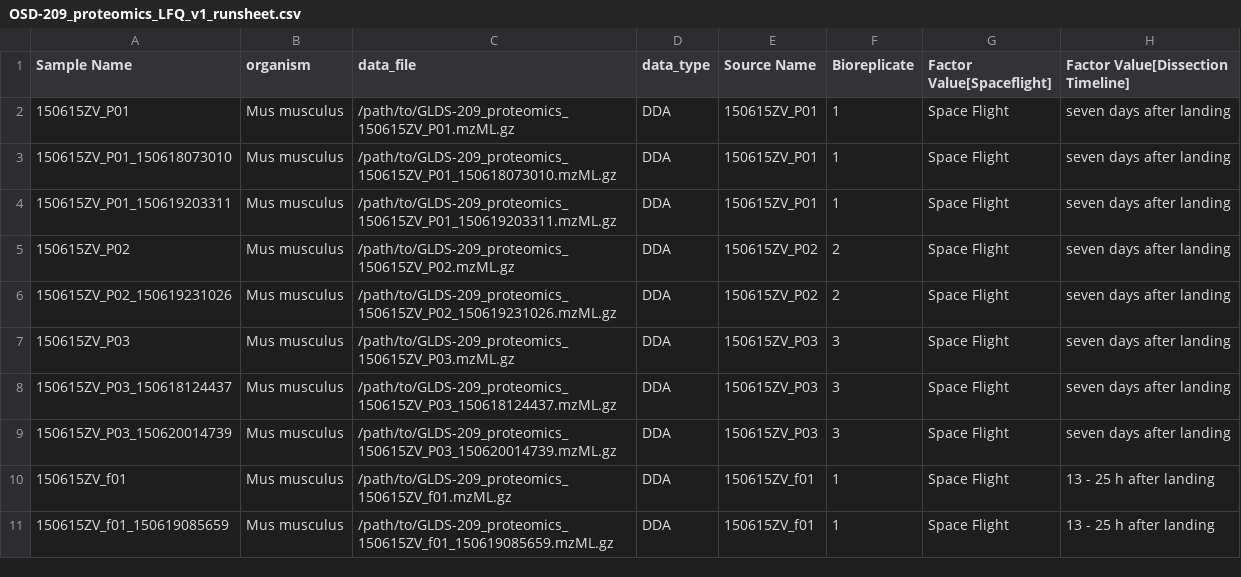
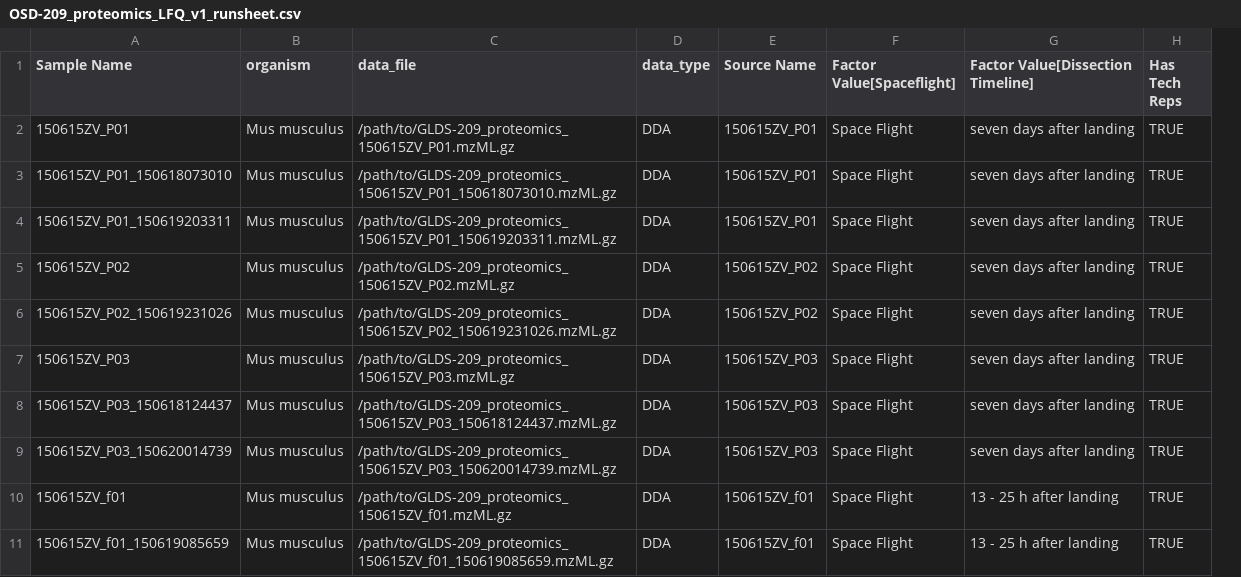
Before and after one commit to torres-alexis/GeneLab_Data_Processing, a CSV file: Proteomics/Workflow_Documentation/NF_Proteomics/examples/runsheet/OSD-209_proteomics_LFQ_v1_runsheet.csv, drawn as a sheet; only a part is shown; removed rows and columns are numbered as before the commit, all else as after; the diff names each change by its address in the sheet, - before the commit and + after, or states it on an @@ line.

```diff
--- a/Proteomics/Workflow_Documentation/NF_Proteomics/examples/runsheet/OSD-209_proteomics_LFQ_v1_runsheet.csv
+++ b/Proteomics/Workflow_Documentation/NF_Proteomics/examples/runsheet/OSD-209_proteomics_LFQ_v1_runsheet.csv
-column F (Bioreplicate), rows 2-11: 1 | 1 | 1 | 2 | 2 | 3 | 3 | 3 | 1 | 1
+column H (Has Tech Reps), rows 2-11: all TRUE
```
Also changed, not shown: Proteomics/Workflow_Documentation/NF_Proteomics/examples/runsheet/OSD-514_proteomics_TMT_v1_data_sheet.csv, 38 other files.
